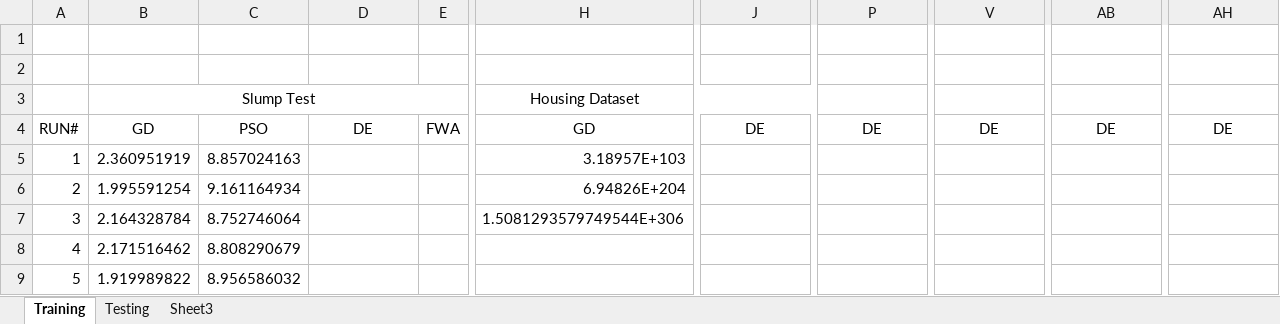
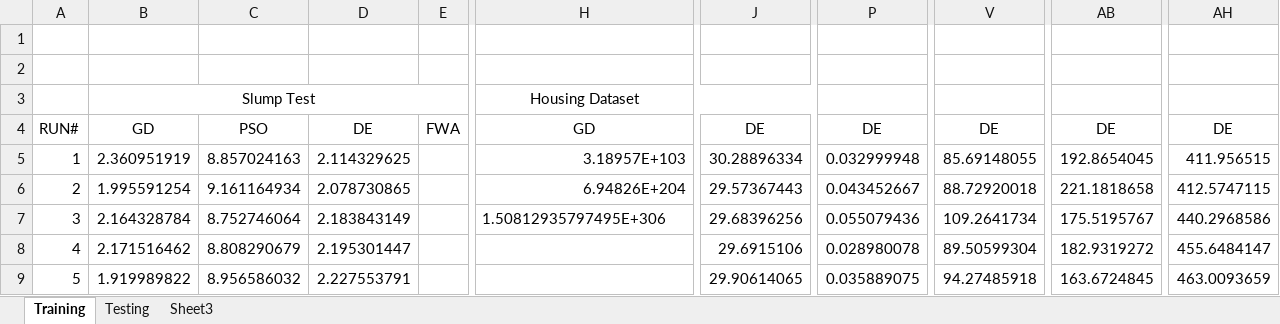
Before and after one commit to Arkanayan/MLProject, an Excel workbook: results.xlsx, sheet Training, drawn as a sheet; only a part is shown, gaps mark what is left out; values as stored, in another font and other column widths than the file's, no borders; the diff covers the shown part only; the diff names each change by its address in the sheet, - before the commit and + after, or states it on an @@ line.

Commit message:
DE complete with results

```diff
--- a/results.xlsx (sheet Training)
+++ b/results.xlsx (sheet Training)
-D5: (empty)
+D5: 2.114329625
-J5: (empty)
+J5: 30.28896334
-P5: (empty)
+P5: 0.032999948
-V5: (empty)
+V5: 85.69148055
-AB5: (empty)
+AB5: 192.8654045
-AH5: (empty)
+AH5: 411.956515
-D6: (empty)
+D6: 2.078730865
-J6: (empty)
+J6: 29.57367443
-P6: (empty)
+P6: 0.043452667
-V6: (empty)
+V6: 88.72920018
-AB6: (empty)
+AB6: 221.1818658
-AH6: (empty)
+AH6: 412.5747115
-D7: (empty)
+D7: 2.183843149
-H7: 1.5081293579749544E+306
+H7: 1.50812935797495E+306
-J7: (empty)
+J7: 29.68396256
-P7: (empty)
+P7: 0.055079436
-V7: (empty)
+V7: 109.2641734
-AB7: (empty)
+AB7: 175.5195767
-AH7: (empty)
+AH7: 440.2968586
-D8: (empty)
+D8: 2.195301447
-J8: (empty)
+J8: 29.6915106
-P8: (empty)
+P8: 0.028980078
-V8: (empty)
+V8: 89.50599304
-AB8: (empty)
+AB8: 182.9319272
-AH8: (empty)
+AH8: 455.6484147
-D9: (empty)
+D9: 2.227553791
-J9: (empty)
+J9: 29.90614065
-P9: (empty)
+P9: 0.035889075
-V9: (empty)
+V9: 94.27485918
-AB9: (empty)
+AB9: 163.6724845
-AH9: (empty)
+AH9: 463.0093659
```
Also changed, not shown: 150 edited cells elsewhere in this sheet, sheet Testing, 2 other files.
